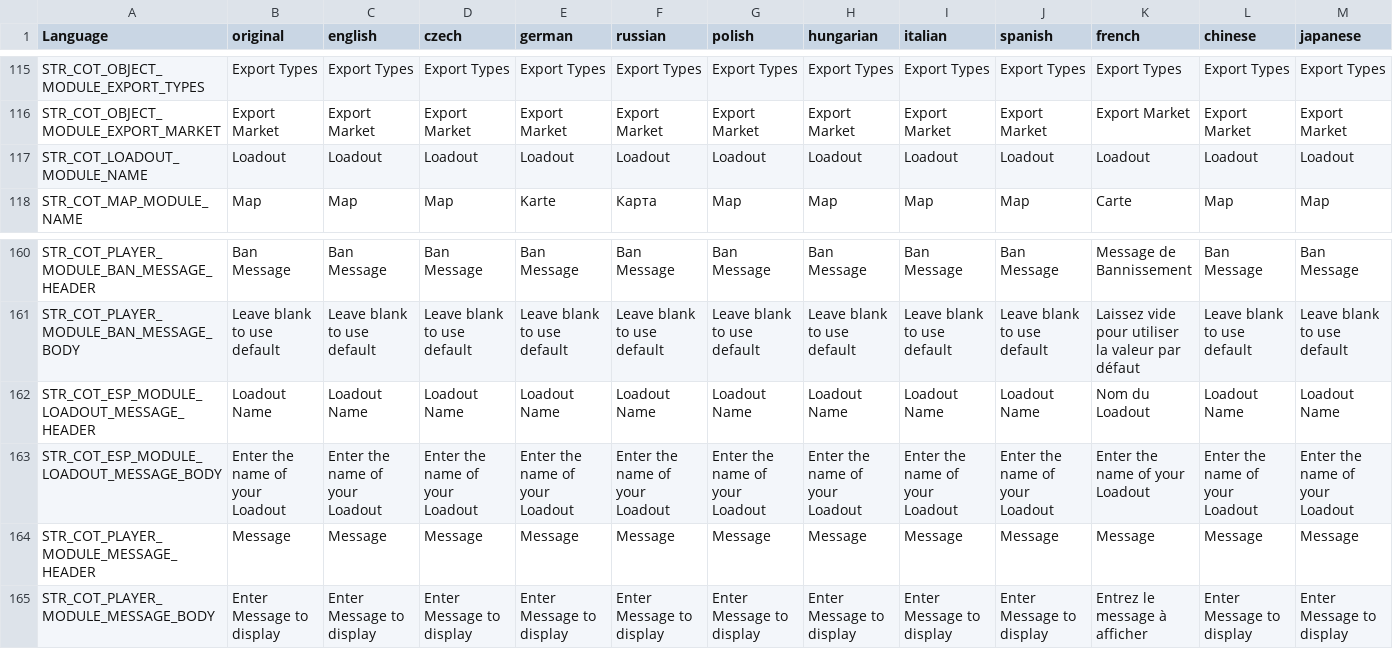
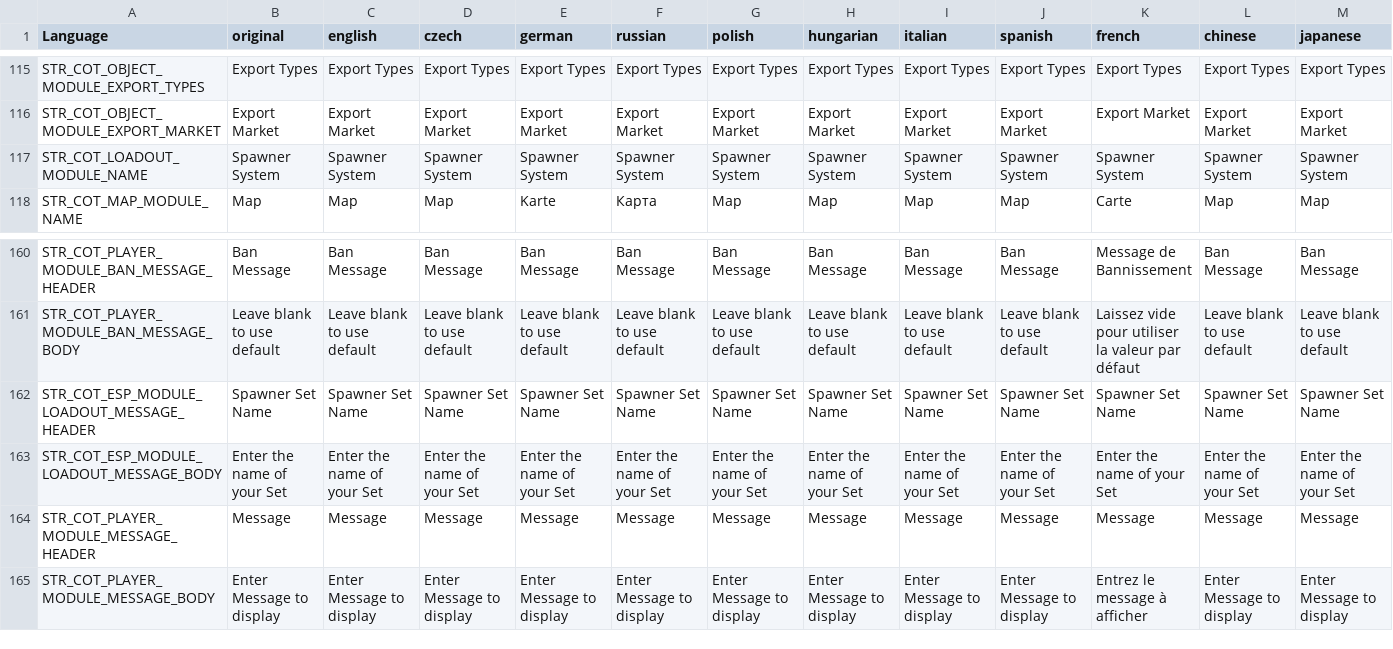
Before and after one commit to Jacob-Mango/DayZ-CommunityOnlineTools, a CSV file: JM/COT/languagecore/stringtable.csv, drawn as a sheet; only a part is shown, gaps mark what is left out; the diff covers the shown part only; the diff names each change by its address in the sheet, - before the commit and + after, or states it on an @@ line.

Commit message:
renamed loadouts to Spawner System

```diff
--- a/JM/COT/languagecore/stringtable.csv
+++ b/JM/COT/languagecore/stringtable.csv
-B117 (original): Loadout
+B117 (original): Spawner System
-C117 (english): Loadout
+C117 (english): Spawner System
-D117 (czech): Loadout
+D117 (czech): Spawner System
-E117 (german): Loadout
+E117 (german): Spawner System
-F117 (russian): Loadout
+F117 (russian): Spawner System
-G117 (polish): Loadout
+G117 (polish): Spawner System
-H117 (hungarian): Loadout
+H117 (hungarian): Spawner System
-I117 (italian): Loadout
+I117 (italian): Spawner System
-J117 (spanish): Loadout
+J117 (spanish): Spawner System
-K117 (french): Loadout
+K117 (french): Spawner System
-L117 (chinese): Loadout
+L117 (chinese): Spawner System
-M117 (japanese): Loadout
+M117 (japanese): Spawner System
-B162 (original): Loadout Name
+B162 (original): Spawner Set Name
-C162 (english): Loadout Name
+C162 (english): Spawner Set Name
-D162 (czech): Loadout Name
+D162 (czech): Spawner Set Name
-E162 (german): Loadout Name
+E162 (german): Spawner Set Name
-F162 (russian): Loadout Name
+F162 (russian): Spawner Set Name
-G162 (polish): Loadout Name
+G162 (polish): Spawner Set Name
-H162 (hungarian): Loadout Name
+H162 (hungarian): Spawner Set Name
-I162 (italian): Loadout Name
+I162 (italian): Spawner Set Name
-J162 (spanish): Loadout Name
+J162 (spanish): Spawner Set Name
-K162 (french): Nom du Loadout
+K162 (french): Spawner Set Name
-L162 (chinese): Loadout Name
+L162 (chinese): Spawner Set Name
-M162 (japanese): Loadout Name
+M162 (japanese): Spawner Set Name
-B163 (original): Enter the name of your Loadout
+B163 (original): Enter the name of your Set
-C163 (english): Enter the name of your Loadout
+C163 (english): Enter the name of your Set
-D163 (czech): Enter the name of your Loadout
+D163 (czech): Enter the name of your Set
-E163 (german): Enter the name of your Loadout
+E163 (german): Enter the name of your Set
-F163 (russian): Enter the name of your Loadout
+F163 (russian): Enter the name of your Set
-G163 (polish): Enter the name of your Loadout
+G163 (polish): Enter the name of your Set
-H163 (hungarian): Enter the name of your Loadout
+H163 (hungarian): Enter the name of your Set
-I163 (italian): Enter the name of your Loadout
+I163 (italian): Enter the name of your Set
-J163 (spanish): Enter the name of your Loadout
+J163 (spanish): Enter the name of your Set
-K163 (french): Enter the name of your Loadout
+K163 (french): Enter the name of your Set
-L163 (chinese): Enter the name of your Loadout
+L163 (chinese): Enter the name of your Set
-M163 (japanese): Enter the name of your Loadout
+M163 (japanese): Enter the name of your Set
```
Also changed, not shown: 6 edited cells elsewhere in this file, 2 other files.
